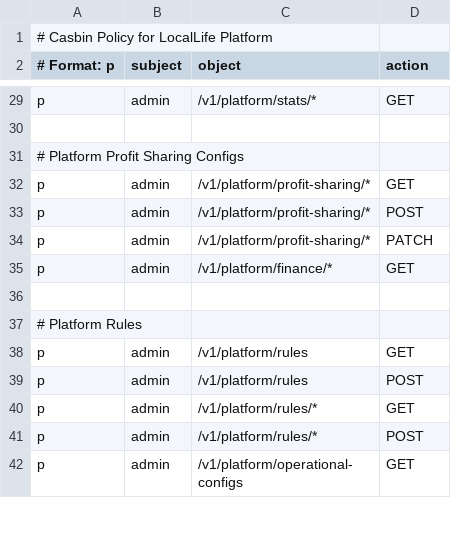
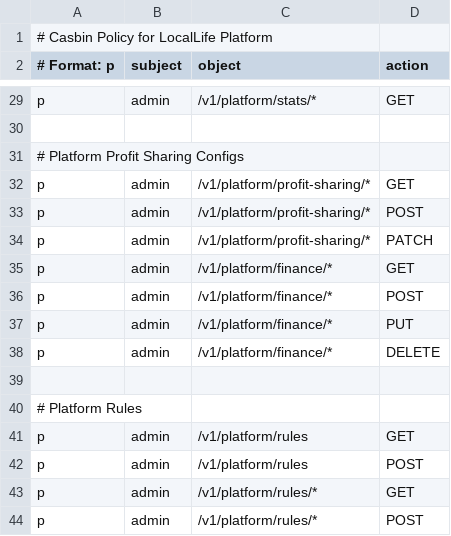
Before and after one commit to merrydance/locallife, a CSV file: locallife/casbin/policy.csv, drawn as a sheet; only a part is shown, gaps mark what is left out; the shorter side is filled out with more unchanged rows; the diff names each change by its address in the sheet, - before the commit and + after, or states it on an @@ line.

```diff
--- a/locallife/casbin/policy.csv
+++ b/locallife/casbin/policy.csv
+row 36: p | admin | /v1/platform/finance/* | POST
+row 37: p | admin | /v1/platform/finance/* | PUT
+row 38: p | admin | /v1/platform/finance/* | DELETE
```
Also changed, not shown: 23 other files.
